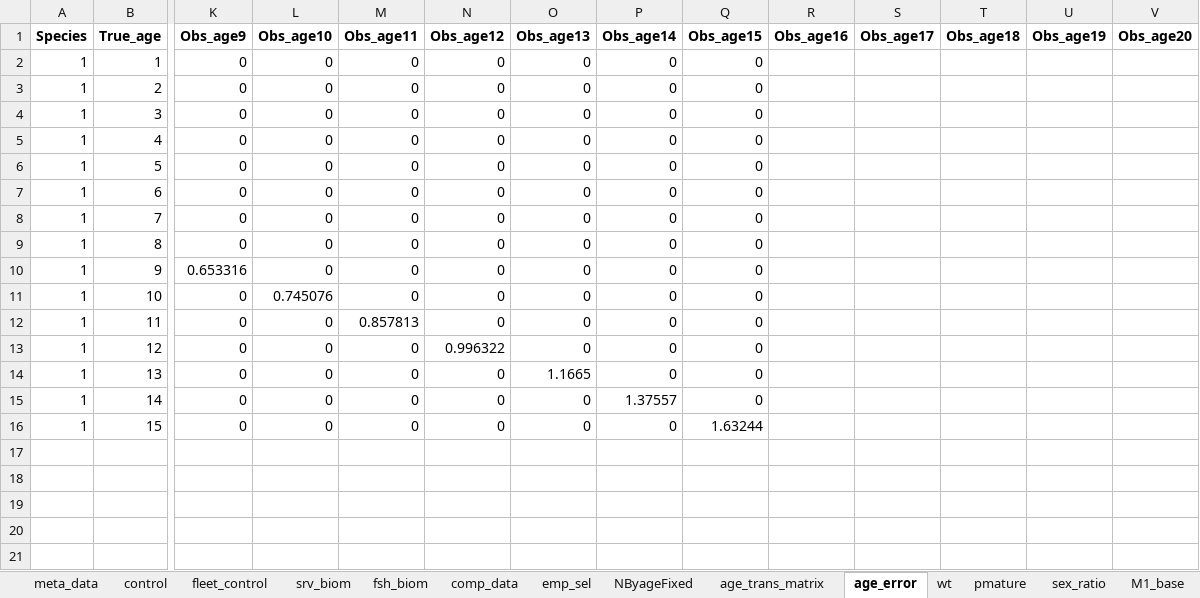
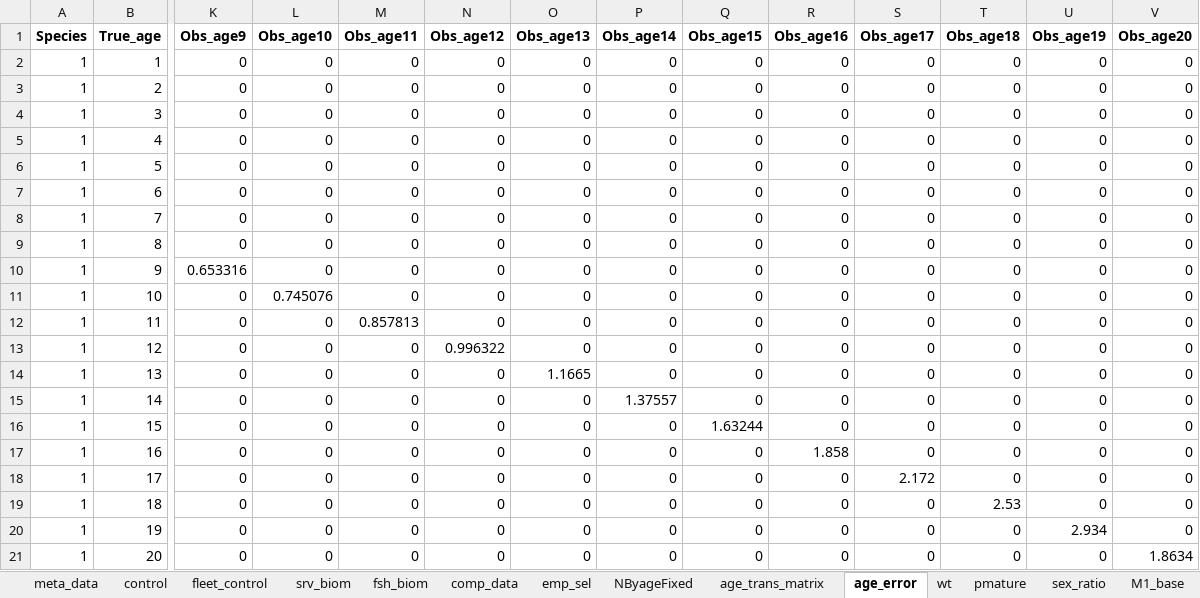
Before and after one commit to sowasser/hake-CEATTLE, an Excel workbook: data/hake_intrasp_221011.xlsx, sheet age_error, drawn as a sheet; only a part is shown, gaps mark what is left out; values as stored, in another font and other column widths than the file's, no borders; rows hold the shown columns only; the diff names each change by its address in the sheet, - before the commit and + after, or states it on an @@ line.

```diff
--- a/data/hake_intrasp_221011.xlsx (sheet age_error)
+++ b/data/hake_intrasp_221011.xlsx (sheet age_error)
-R2:R16 (Obs_age16): (empty)
+R2:R16 (Obs_age16): 0
-S2:S16 (Obs_age17): (empty)
+S2:S16 (Obs_age17): 0
-T2:T16 (Obs_age18): (empty)
+T2:T16 (Obs_age18): 0
-U2:U16 (Obs_age19): (empty)
+U2:U16 (Obs_age19): 0
-V2:V16 (Obs_age20): (empty)
+V2:V16 (Obs_age20): 0
+row 17: 1 | 16 | 0 | 0 | 0 | 0 | 0 | 0 | 0 | 1.858 | 0 | 0 | 0 | 0
+row 18: 1 | 17 | 0 | 0 | 0 | 0 | 0 | 0 | 0 | 0 | 2.172 | 0 | 0 | 0
+row 19: 1 | 18 | 0 | 0 | 0 | 0 | 0 | 0 | 0 | 0 | 0 | 2.53 | 0 | 0
+row 20: 1 | 19 | 0 | 0 | 0 | 0 | 0 | 0 | 0 | 0 | 0 | 0 | 2.934 | 0
+row 21: 1 | 20 | 0 | 0 | 0 | 0 | 0 | 0 | 0 | 0 | 0 | 0 | 0 | 1.8634
```
Also changed, not shown: sheet comp_data, sheet age_trans_matrix, sheet sex_ratio, sheet Mn_LatAge, sheet NByageFixed, sheet emp_sel, 5 more sheets, 1 other file.
